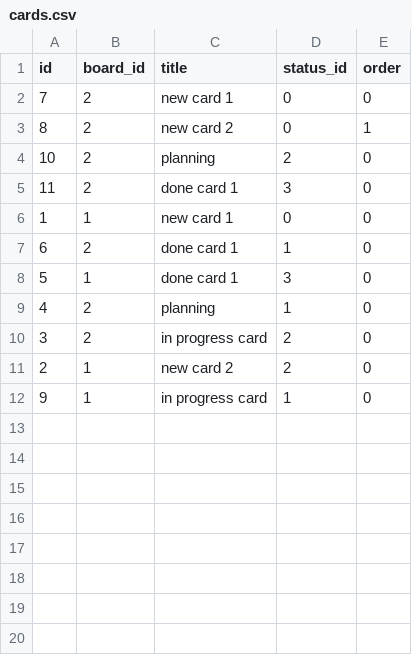
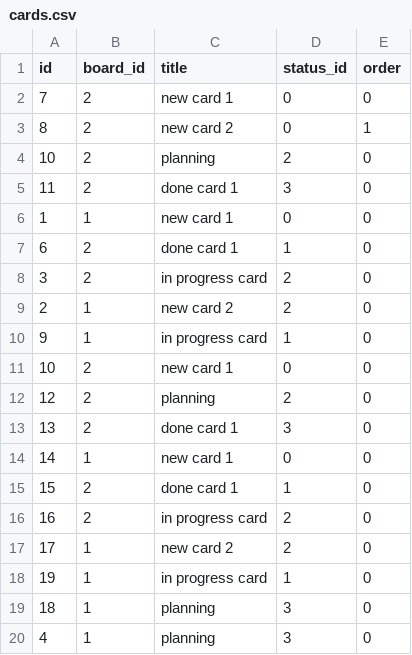
Before and after one commit to peterbarkoczi/Proman, a CSV file: data/cards.csv, drawn as a sheet.

Commit message:
more cards added to csv for testing

```diff
--- a/data/cards.csv
+++ b/data/cards.csv
@@ -7,4 +7,2 @@ id,board_id,title,status_id,order
 6,2,done card 1,1,0
-5,1,done card 1,3,0
-4,2,planning,1,0
 3,2,in progress card,2,0
@@ -12 +10,11 @@ id,board_id,title,status_id,order
 9,1,in progress card,1,0
+10,2,new card 1,0,0
+12,2,planning,2,0
+13,2,done card 1,3,0
+14,1,new card 1,0,0
+15,2,done card 1,1,0
+16,2,in progress card,2,0
+17,1,new card 2,2,0
+19,1,in progress card,1,0
+18,1,planning,3,0
+4,1,planning,3,0
```
